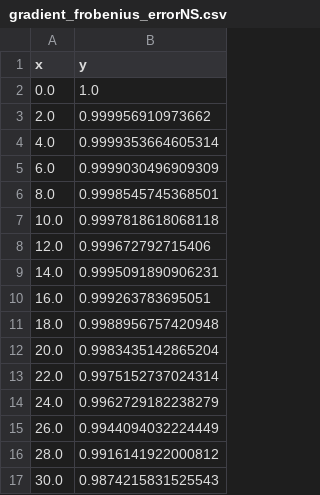
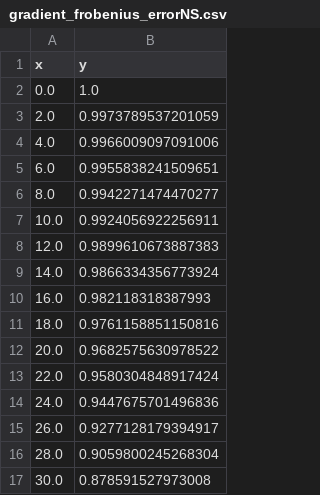
Before and after one commit to Emrik3/degree17PolarExpress, a CSV file: gradient_frobenius_errorNS.csv, drawn as a sheet.

```diff
--- a/gradient_frobenius_errorNS.csv
+++ b/gradient_frobenius_errorNS.csv
@@ -2,16 +2,16 @@ x,y
 0.0,1.0
-2.0,0.999956910973662
-4.0,0.9999353664605314
-6.0,0.9999030496909309
-8.0,0.9998545745368501
-10.0,0.9997818618068118
-12.0,0.999672792715406
-14.0,0.9995091890906231
-16.0,0.999263783695051
-18.0,0.9988956757420948
-20.0,0.9983435142865204
-22.0,0.9975152737024314
-24.0,0.9962729182238279
-26.0,0.9944094032224449
-28.0,0.9916141922000812
-30.0,0.9874215831525543
+2.0,0.9973789537201059
+4.0,0.9966009097091006
+6.0,0.9955838241509651
+8.0,0.9942271474470277
+10.0,0.9924056922256911
+12.0,0.9899610673887383
+14.0,0.9866334356773924
+16.0,0.982118318387993
+18.0,0.9761158851150816
+20.0,0.9682575630978522
+22.0,0.9580304848917424
+24.0,0.9447675701496836
+26.0,0.9277128179394917
+28.0,0.9059800245268304
+30.0,0.878591527973008
```
Also changed, not shown: gradient_frobenius_errorPE.csv, 7 other files.
